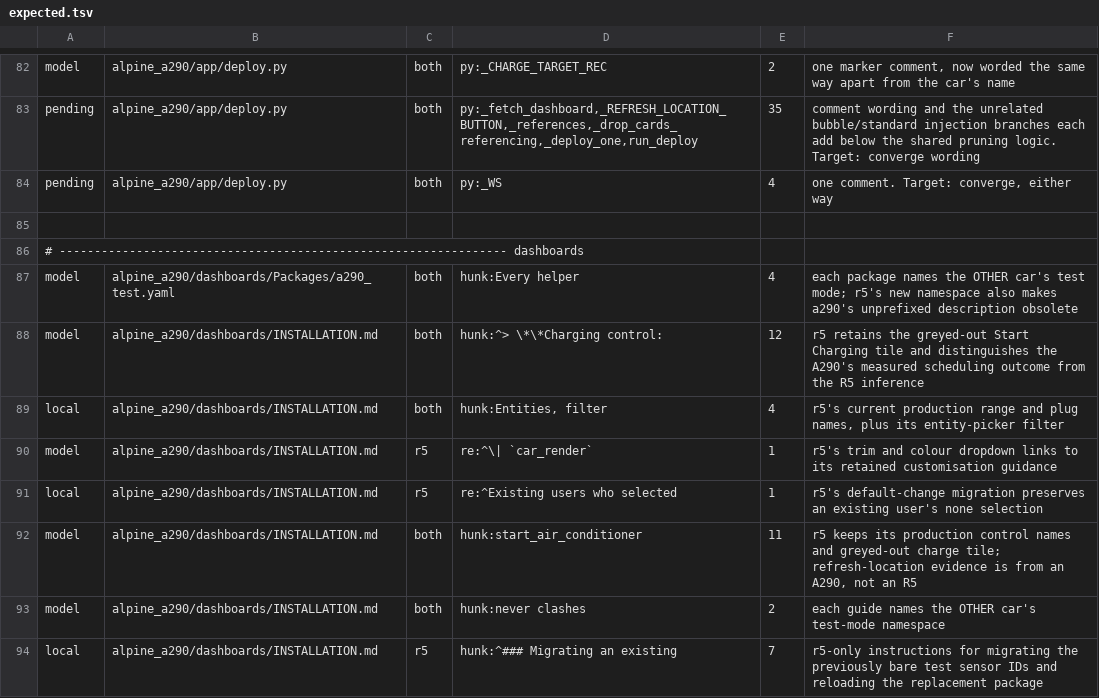
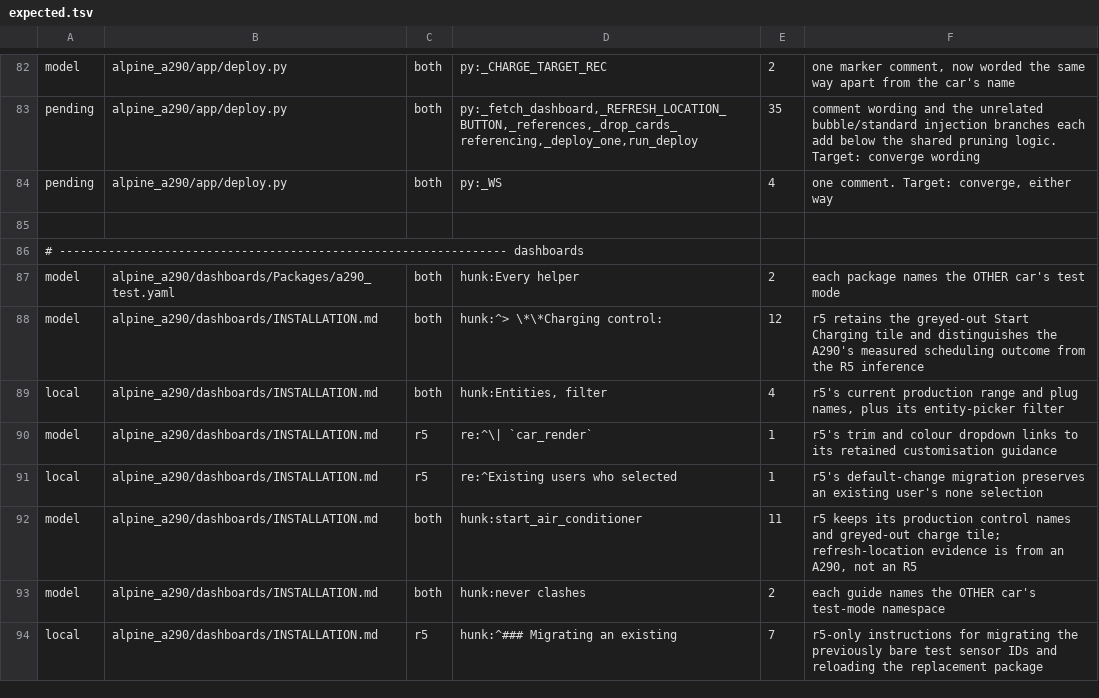
Before and after one commit to MatthewHobbs/r5-ha-addon, a TSV file: scripts/parity/expected.tsv, drawn as a sheet; only a part is shown, gaps mark what is left out.

```diff
--- a/scripts/parity/expected.tsv
+++ b/scripts/parity/expected.tsv
@@ -86,3 +86,3 @@ pending	alpine_a290/app/deploy.py	both	py:_WS	4	one comment. Target: converge, e
 # ---------------------------------------------------------------- dashboards
-model	alpine_a290/dashboards/Packages/a290_test.yaml	both	hunk:Every helper	4	each package names the OTHER car's test mode; r5's new namespace also makes a290's unprefixed description obsolete
+model	alpine_a290/dashboards/Packages/a290_test.yaml	both	hunk:Every helper	2	each package names the OTHER car's test mode
 model	alpine_a290/dashboards/INSTALLATION.md	both	hunk:^> \*\*Charging control:	12	r5 retains the greyed-out Start Charging tile and distinguishes the A290's measured scheduling outcome from the R5 inference
```
Also changed, not shown: scripts/parity/map.tsv, 2 other files.
